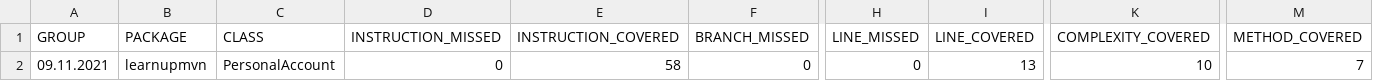
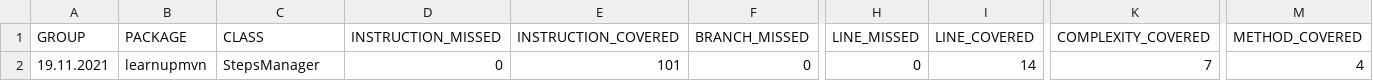
Before and after one commit to denchikn23/Homework-Learnup, a CSV file: target/site/jacoco/jacoco.csv, drawn as a sheet; only a part is shown, gaps mark what is left out; the diff names each change by its address in the sheet, - before the commit and + after, or states it on an @@ line.

Commit message:
Add Step manager

```diff
--- a/target/site/jacoco/jacoco.csv
+++ b/target/site/jacoco/jacoco.csv
-A2 (GROUP): 09.11.2021
+A2 (GROUP): 19.11.2021
-C2 (CLASS): PersonalAccount
+C2 (CLASS): StepsManager
-E2 (INSTRUCTION_COVERED): 58
+E2 (INSTRUCTION_COVERED): 101
-I2 (LINE_COVERED): 13
+I2 (LINE_COVERED): 14
-K2 (COMPLEXITY_COVERED): 10
+K2 (COMPLEXITY_COVERED): 7
-M2 (METHOD_COVERED): 7
+M2 (METHOD_COVERED): 4
```
Also changed, not shown: 30 other files.
